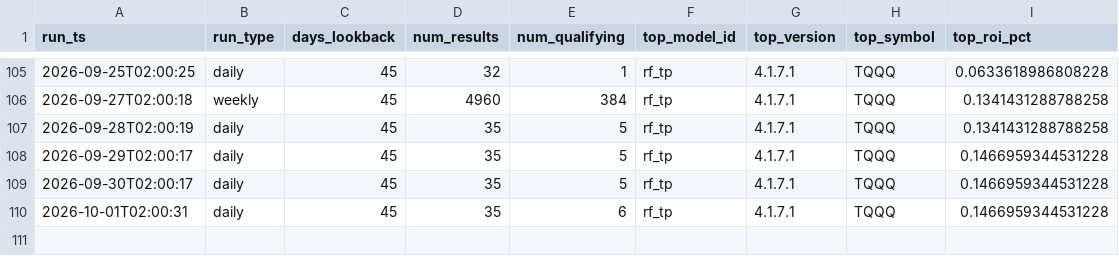
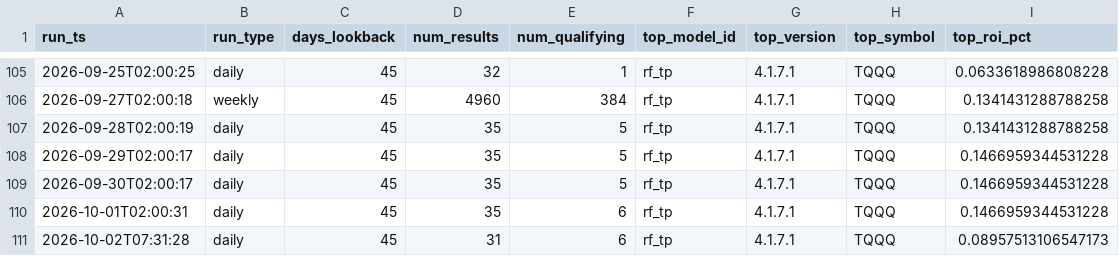
Before and after one commit to tenex-lab/tenex-lab.github.io, a CSV file: registry/run_log.csv, drawn as a sheet; only a part is shown, gaps mark what is left out.

Commit message:
Daily run: 20261002

```diff
--- a/registry/run_log.csv
+++ b/registry/run_log.csv
@@ -110 +110,2 @@ run_ts,run_type,days_lookback,num_results,num_qualifying,top_model_id,top_versio
 2026-10-01T02:00:31,daily,45,35,6,rf_tp,4.1.7.1,TQQQ,0.1466959344531228
+2026-10-02T07:31:28,daily,45,31,6,rf_tp,4.1.7.1,TQQQ,0.08957513106547173
```
Also changed, not shown: registry/live_daily.csv, 1 other file.
